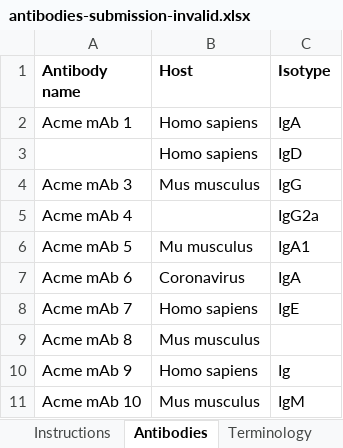
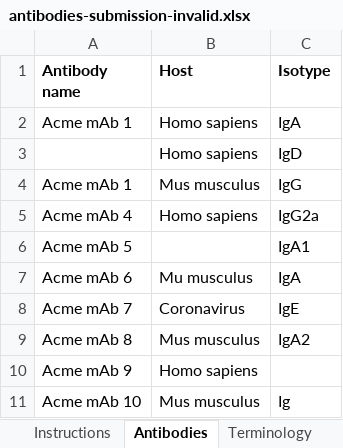
Before and after one commit to jamesaoverton/covic-db-tool-prototype, an Excel workbook: examples/antibodies-submission-invalid.xlsx, sheet Antibodies, drawn as a sheet; values as stored, in another font and other column widths than the file's, no borders; the diff names each change by its address in the sheet, - before the commit and + after, or states it on an @@ line.

```diff
--- a/examples/antibodies-submission-invalid.xlsx (sheet Antibodies)
+++ b/examples/antibodies-submission-invalid.xlsx (sheet Antibodies)
-A4 (Antibody name): Acme mAb 3
+A4 (Antibody name): Acme mAb 1
-B5 (Host): (empty)
+B5 (Host): Homo sapiens
-B6 (Host): Mu musculus
+B6 (Host): (empty)
-B7 (Host): Coronavirus
+B7 (Host): Mu musculus
-B8 (Host): Homo sapiens
+B8 (Host): Coronavirus
-C9 (Isotype): (empty)
+C9 (Isotype): IgA2
-C10 (Isotype): Ig
+C10 (Isotype): (empty)
-C11 (Isotype): IgM
+C11 (Isotype): Ig
```
Also changed, not shown: examples/antibodies-submission-invalid-highlighted.xlsx, examples/antibodies-submission-valid.xlsx, 1 other file.
